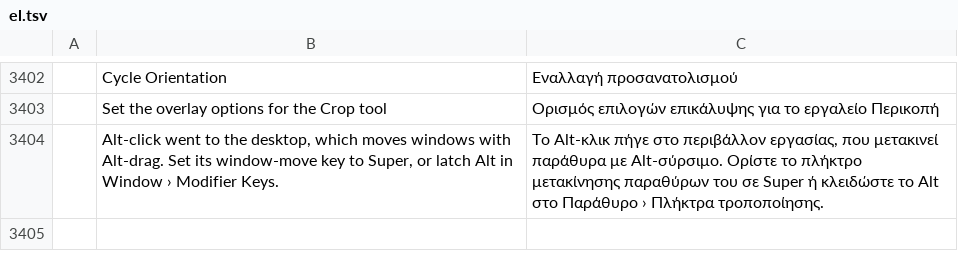
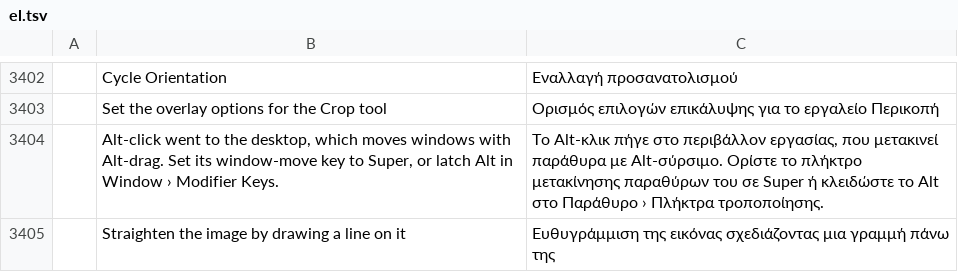
Before and after one commit to 0x6Ason/photocraft, a TSV file: crates/ui-egui/src/i18n/el.tsv, drawn as a sheet; only a part is shown, gaps mark what is left out; the diff names each change by its address in the sheet, - before the commit and + after, or states it on an @@ line.

```diff
--- a/crates/ui-egui/src/i18n/el.tsv
+++ b/crates/ui-egui/src/i18n/el.tsv
+row 3405:  | Straighten the image by drawing a line on it | Ευθυγράμμιση της εικόνας σχεδιάζοντας μια γραμμή πάνω της
```
Also changed, not shown: crates/ui-egui/src/i18n/id.tsv, crates/ui-egui/src/i18n/nl.tsv, 20 other files.
